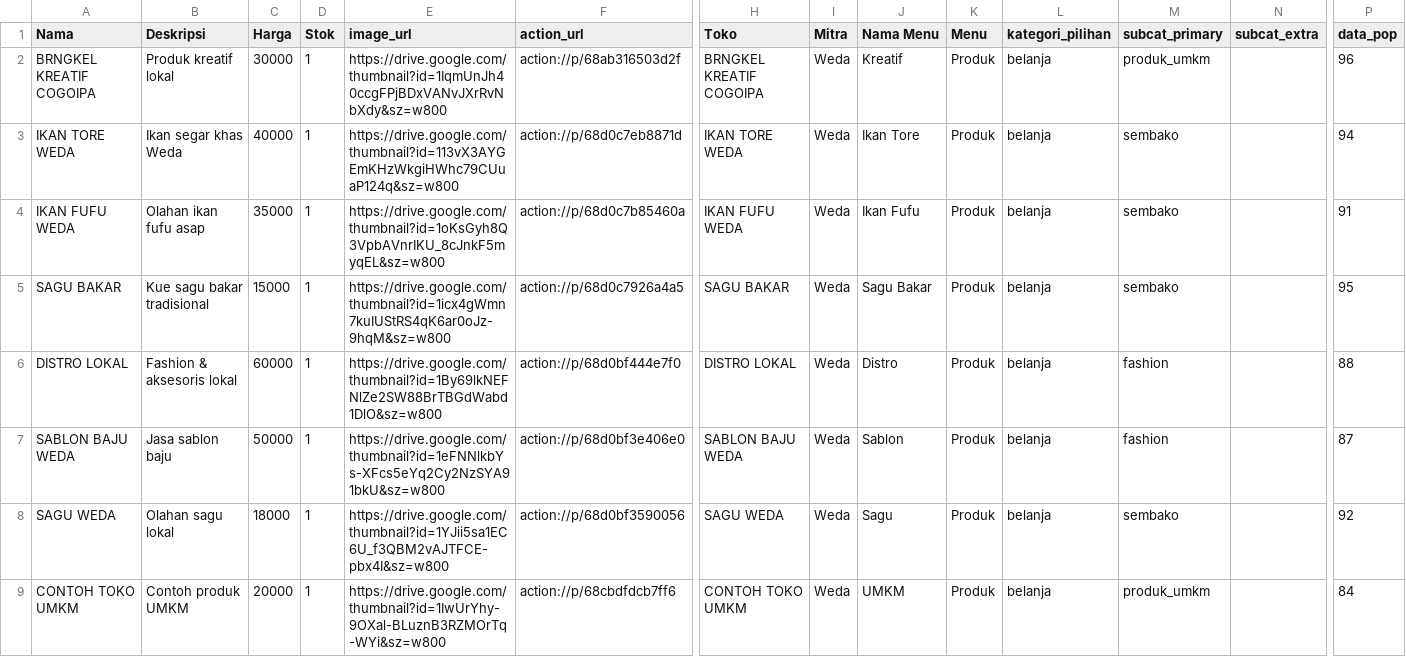
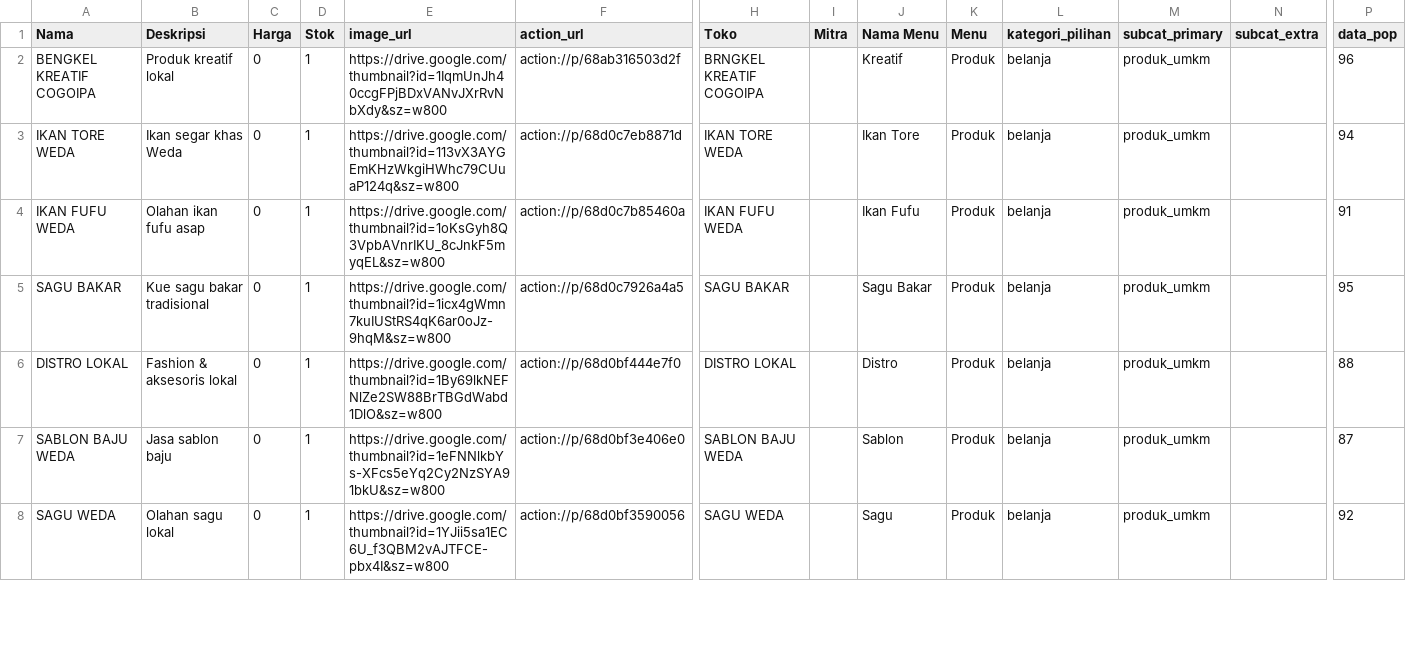
Before and after one commit to aishasanuddin14/WEDAGO-DATA-BELANJA, a CSV file: csv/data.csv, drawn as a sheet; only a part is shown, gaps mark what is left out; removed rows and columns are numbered as before the commit, all else as after; rows hold the shown columns only; the diff covers the shown part only; the diff names each change by its address in the sheet, - before the commit and + after, or states it on an @@ line.

```diff
--- a/csv/data.csv
+++ b/csv/data.csv
-A2 (Nama): BRNGKEL KREATIF COGOIPA
+A2 (Nama): BENGKEL KREATIF COGOIPA
-C2 (Harga): 30000
+C2 (Harga): 0
-I2:I8 (Mitra): Weda
+I2:I8 (Mitra): (empty)
-C3 (Harga): 40000
+C3 (Harga): 0
-M3:M5 (subcat_primary): sembako
+M3:M5 (subcat_primary): produk_umkm
-C4 (Harga): 35000
+C4 (Harga): 0
-C5 (Harga): 15000
+C5 (Harga): 0
-C6 (Harga): 60000
+C6 (Harga): 0
-M6:M7 (subcat_primary): fashion
+M6:M7 (subcat_primary): produk_umkm
-C7 (Harga): 50000
+C7 (Harga): 0
-C8 (Harga): 18000
+C8 (Harga): 0
-M8 (subcat_primary): sembako
+M8 (subcat_primary): produk_umkm
-row 9: CONTOH TOKO UMKM | Contoh produk UMKM | 20000 | 1 | https://drive.google.com/thumbnail?id=1IwUrYhy-9OXal-BLuznB3RZMOrTq-WYi&sz=w800 | action://p/68cbdfdcb7ff6 | CONTOH TOKO UMKM | Weda | UMKM | Produk | belanja | produk_umkm |  | 84
```
Also changed, not shown: 6 added rows and 1 removed row elsewhere in this file, csv/promo.csv.
